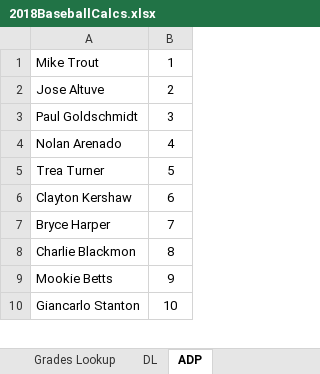
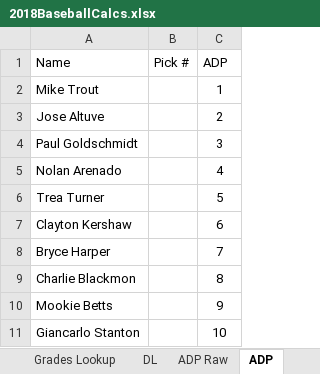
Before and after one commit to jacquesfunk/Files, an Excel workbook: 2018BaseballCalcs.xlsx, sheet ADP, drawn as a sheet; only a part is shown; values as stored, in another font and other column widths than the file's, no borders; addresses are those after the commit; the diff names each change by its address in the sheet, - before the commit and + after, or states it on an @@ line.

```diff
--- a/2018BaseballCalcs.xlsx (sheet ADP)
+++ b/2018BaseballCalcs.xlsx (sheet ADP)
+sheet tab: ADP Raw
+column B, empty
+row 1: Name | Pick # | ADP
```
Also changed, not shown: sheet FINAL HITTERS, sheet Hitter BABS Staging, sheet FINAL PITCHERS, sheet Pitcher BABS Staging, sheet Hitter Staging, other sheet tabs, formulas that keep their value, Draft Sheet.xlsx.
